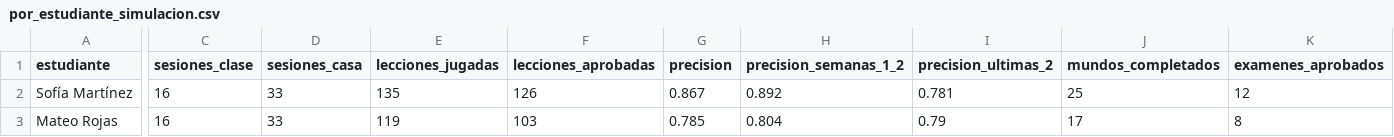
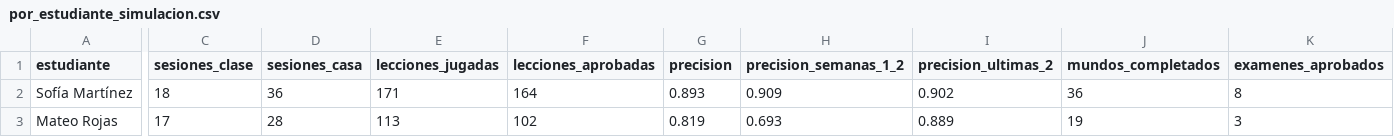
Before and after one commit to Nicolas0pm/Plataforma-interactiva, a CSV file: docs/simulacion/datos/por_estudiante_simulacion.csv, drawn as a sheet; only a part is shown, gaps mark what is left out; the diff covers the shown part only; the diff names each change by its address in the sheet, - before the commit and + after, or states it on an @@ line.

Commit message:
Simulación con plan de estudio de 8 semanas y prueba en la plataforma publicada
La simulación de un salón sigue ahora un plan de estudio de 16 mundos del
profe (24 preguntas cada uno, examen cada 4 mundos) y se regeneraron datos,
gráficos y capturas. Se agrega el script que simula una jornada en la
plataforma publicada; sus contraseñas quedan fuera del repositorio.

```diff
--- a/docs/simulacion/datos/por_estudiante_simulacion.csv
+++ b/docs/simulacion/datos/por_estudiante_simulacion.csv
-C2 (sesiones_clase): 16
+C2 (sesiones_clase): 18
-D2 (sesiones_casa): 33
+D2 (sesiones_casa): 36
-E2 (lecciones_jugadas): 135
+E2 (lecciones_jugadas): 171
-F2 (lecciones_aprobadas): 126
+F2 (lecciones_aprobadas): 164
-G2 (precision): 0.867
+G2 (precision): 0.893
-H2 (precision_semanas_1_2): 0.892
+H2 (precision_semanas_1_2): 0.909
-I2 (precision_ultimas_2): 0.781
+I2 (precision_ultimas_2): 0.902
-J2 (mundos_completados): 25
+J2 (mundos_completados): 36
-K2 (examenes_aprobados): 12
+K2 (examenes_aprobados): 8
-C3 (sesiones_clase): 16
+C3 (sesiones_clase): 17
-D3 (sesiones_casa): 33
+D3 (sesiones_casa): 28
-E3 (lecciones_jugadas): 119
+E3 (lecciones_jugadas): 113
-F3 (lecciones_aprobadas): 103
+F3 (lecciones_aprobadas): 102
-G3 (precision): 0.785
+G3 (precision): 0.819
-H3 (precision_semanas_1_2): 0.804
+H3 (precision_semanas_1_2): 0.693
-I3 (precision_ultimas_2): 0.79
+I3 (precision_ultimas_2): 0.889
-J3 (mundos_completados): 17
+J3 (mundos_completados): 19
-K3 (examenes_aprobados): 8
+K3 (examenes_aprobados): 3
```
Also changed, not shown: 142 edited cells elsewhere in this file, docs/simulacion/datos/por_semana_simulacion.csv, 21 other files.
